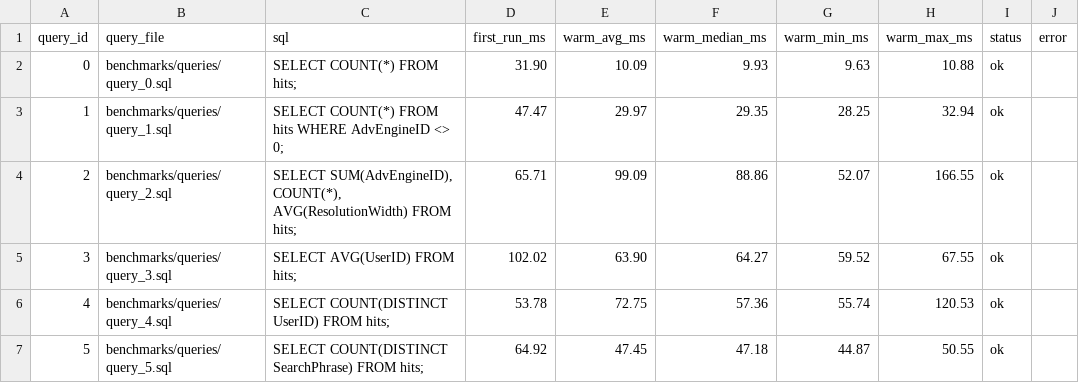
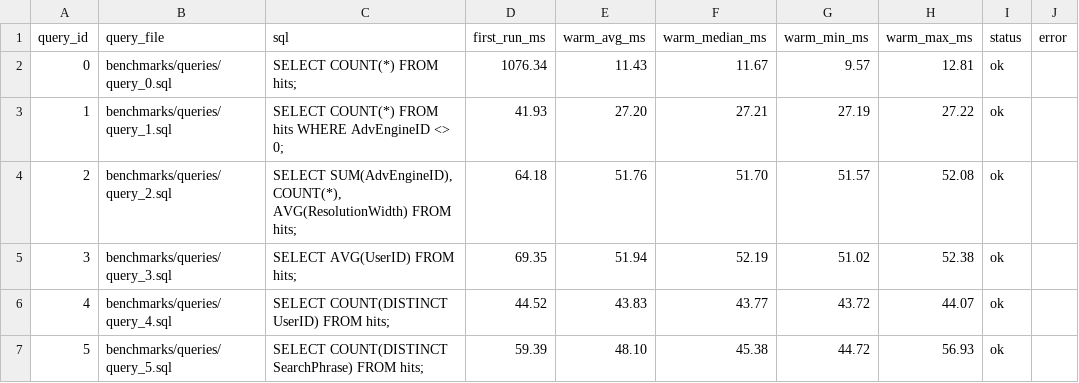
Before and after one commit to ik4rd/columnar-engine, a CSV file: benchmarks/results/readme_benchmarks.csv, drawn as a sheet; only a part is shown; the diff covers the shown part only.

```diff
--- a/benchmarks/results/readme_benchmarks.csv
+++ b/benchmarks/results/readme_benchmarks.csv
@@ -1,7 +1,7 @@
 query_id,query_file,sql,first_run_ms,warm_avg_ms,warm_median_ms,warm_min_ms,warm_max_ms,status,error
-0,benchmarks/queries/query_0.sql,SELECT COUNT(*) FROM hits;,31.90,10.09,9.93,9.63,10.88,ok,
-1,benchmarks/queries/query_1.sql,SELECT COUNT(*) FROM hits WHERE AdvEngineID <> 0;,47.47,29.97,29.35,28.25,32.94,ok,
-2,benchmarks/queries/query_2.sql,"SELECT SUM(AdvEngineID), COUNT(*), AVG(ResolutionWidth) FROM hits;",65.71,99.09,88.86,52.07,166.55,ok,
-3,benchmarks/queries/query_3.sql,SELECT AVG(UserID) FROM hits;,102.02,63.90,64.27,59.52,67.55,ok,
-4,benchmarks/queries/query_4.sql,SELECT COUNT(DISTINCT UserID) FROM hits;,53.78,72.75,57.36,55.74,120.53,ok,
-5,benchmarks/queries/query_5.sql,SELECT COUNT(DISTINCT SearchPhrase) FROM hits;,64.92,47.45,47.18,44.87,50.55,ok,
+0,benchmarks/queries/query_0.sql,SELECT COUNT(*) FROM hits;,1076.34,11.43,11.67,9.57,12.81,ok,
+1,benchmarks/queries/query_1.sql,SELECT COUNT(*) FROM hits WHERE AdvEngineID <> 0;,41.93,27.20,27.21,27.19,27.22,ok,
+2,benchmarks/queries/query_2.sql,"SELECT SUM(AdvEngineID), COUNT(*), AVG(ResolutionWidth) FROM hits;",64.18,51.76,51.70,51.57,52.08,ok,
+3,benchmarks/queries/query_3.sql,SELECT AVG(UserID) FROM hits;,69.35,51.94,52.19,51.02,52.38,ok,
+4,benchmarks/queries/query_4.sql,SELECT COUNT(DISTINCT UserID) FROM hits;,44.52,43.83,43.77,43.72,44.07,ok,
+5,benchmarks/queries/query_5.sql,SELECT COUNT(DISTINCT SearchPhrase) FROM hits;,59.39,48.10,45.38,44.72,56.93,ok,
```
Also changed, not shown: 55 edited cells elsewhere in this file, 1 other file.
